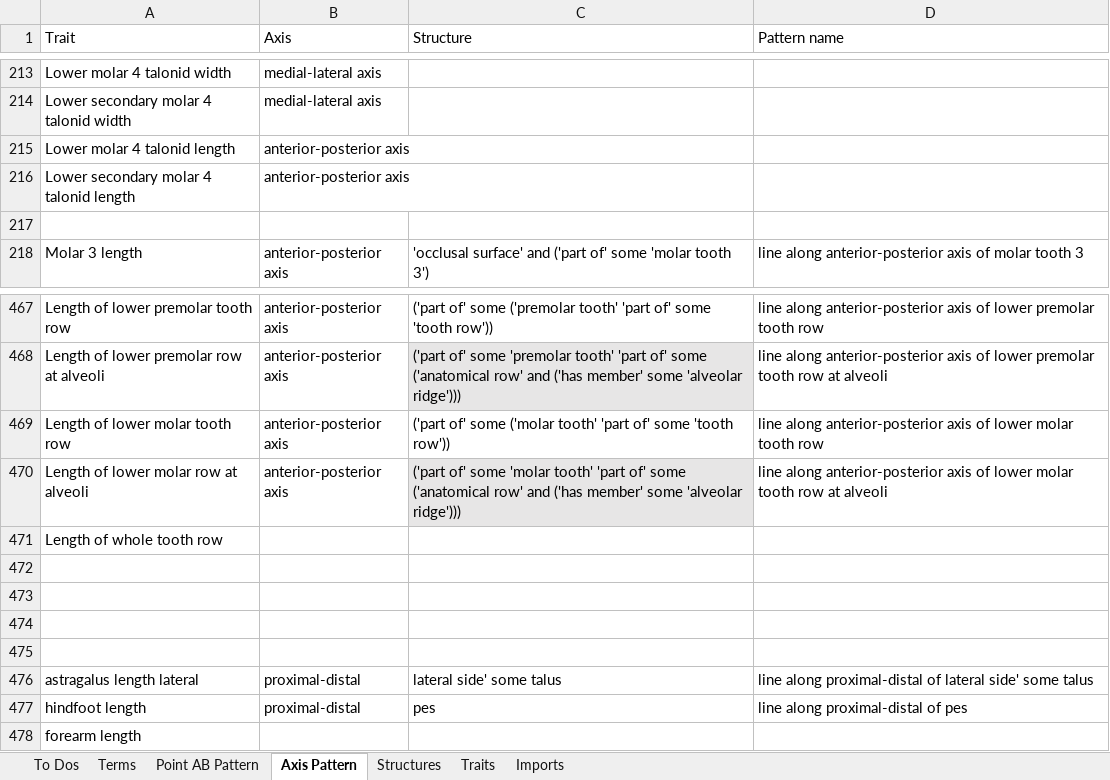
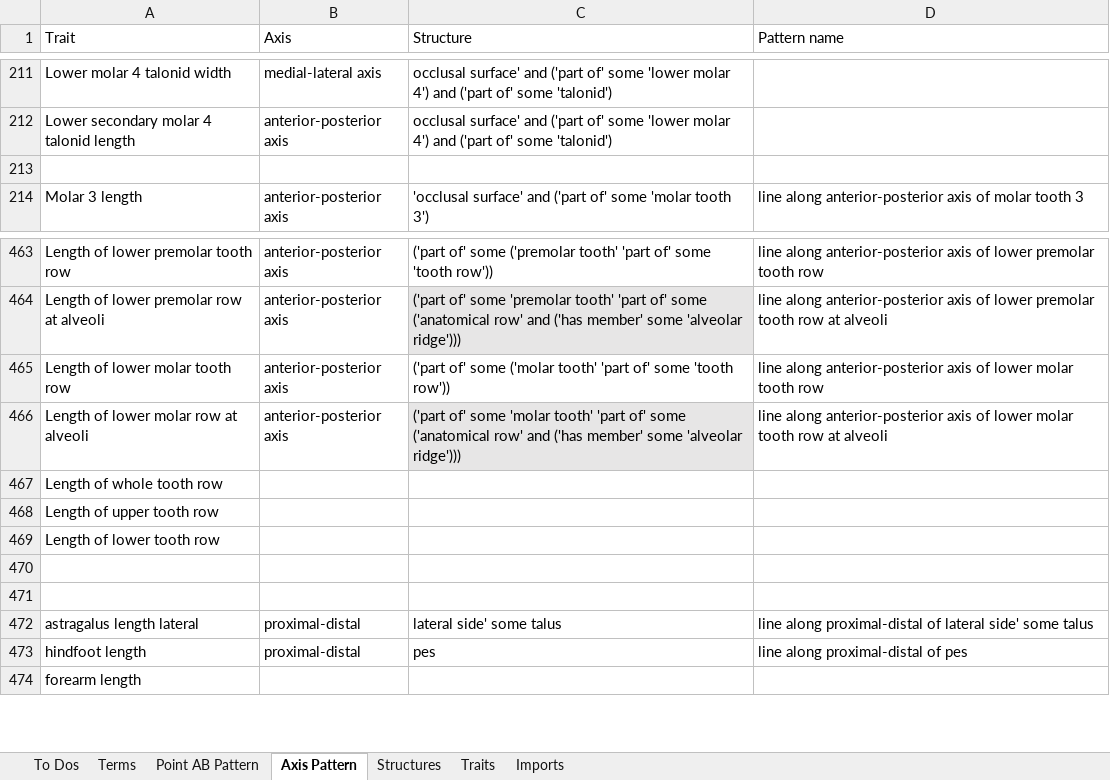
Before and after one commit to futres/fovt, an Excel workbook: Terms.xlsx, sheet Axis Pattern, drawn as a sheet; only a part is shown, gaps mark what is left out; values as stored, in another font and other column widths than the file's, no borders; removed rows and columns are numbered as before the commit, all else as after; the diff covers the shown part only; the diff names each change by its address in the sheet, - before the commit and + after, or states it on an @@ line.

Commit message:
Added molar trigonid and talonid lengths/widths

```diff
--- a/Terms.xlsx (sheet Axis Pattern)
+++ b/Terms.xlsx (sheet Axis Pattern)
-C211 (Structure): (empty)
+C211 (Structure): occlusal surface' and ('part of' some 'lower molar 4') and ('part of' some 'talonid')
-row 214: Lower secondary molar 4 talonid width | medial-lateral axis
-row 215: Lower molar 4 talonid length | anterior-posterior axis
-C212 (Structure): (empty)
+C212 (Structure): occlusal surface' and ('part of' some 'lower molar 4') and ('part of' some 'talonid')
-A468 (Trait): (empty)
+A468 (Trait): Length of upper tooth row
-A469 (Trait): (empty)
+A469 (Trait): Length of lower tooth row
```
Also changed, not shown: 2 removed rows and 26 edited cells elsewhere in this sheet, 2 other files.
